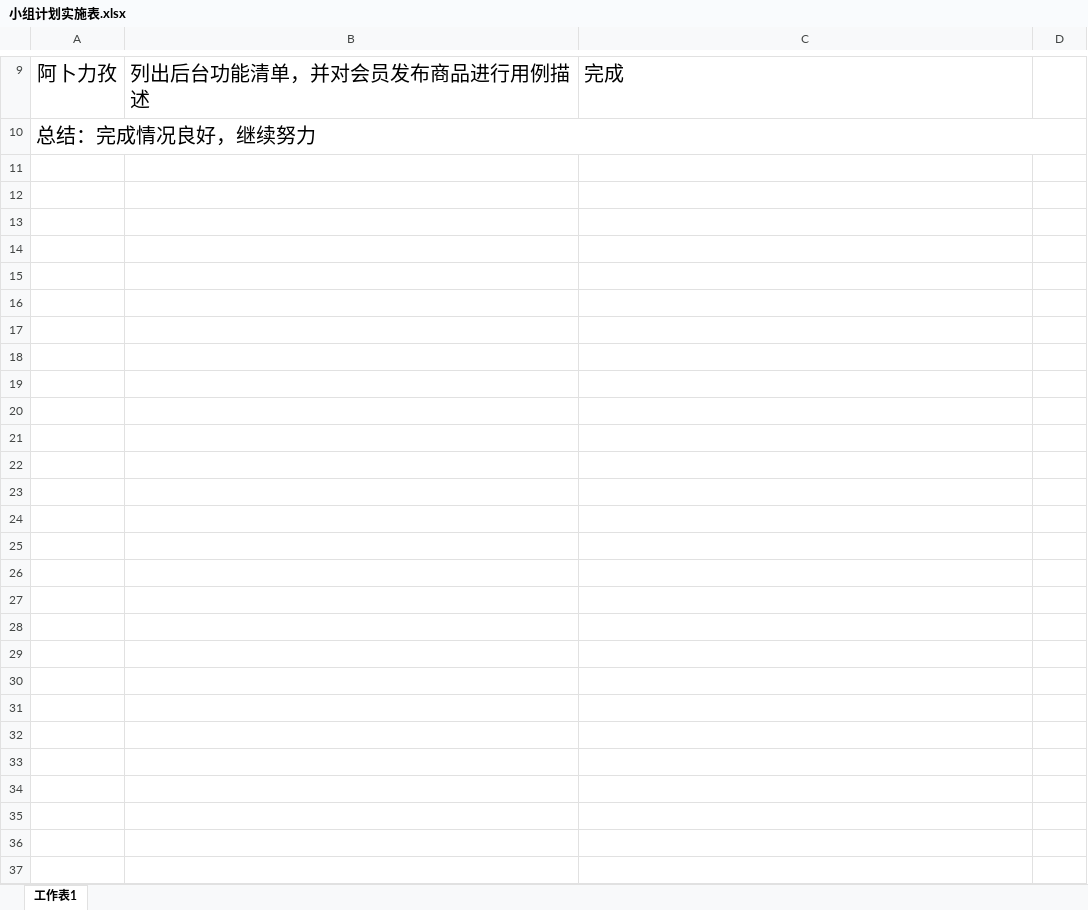
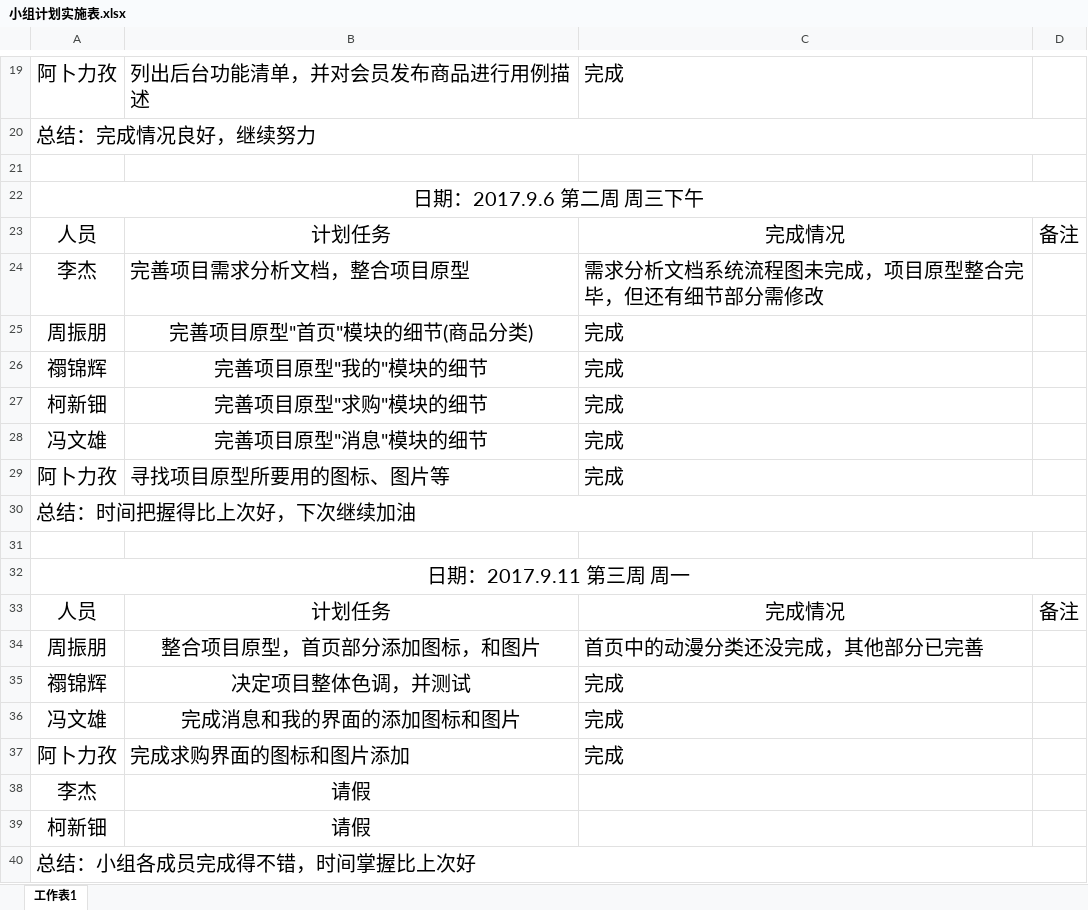
Before and after one commit to gdqysoft/fcsapp, an Excel workbook: 第三组（小马）/小组计划实施表.xlsx, sheet 工作表1, drawn as a sheet; only a part is shown, gaps mark what is left out; values as stored, in another font and other column widths than the file's, no borders; the diff covers the shown part only; the diff names each change by its address in the sheet, - before the commit and + after, or states it on an @@ line.

Commit message:
Add files via upload

```diff
--- a/第三组（小马）/小组计划实施表.xlsx (sheet 工作表1)
+++ b/第三组（小马）/小组计划实施表.xlsx (sheet 工作表1)
+row 21: (empty)
+row 22: 日期：2017.9.6 第二周 周三下午
+row 23: 人员 | 计划任务 | 完成情况 | 备注
+row 24: 李杰 | 完善项目需求分析文档，整合项目原型 | 需求分析文档系统流程图未完成，项目原型整合完毕，但还有细节部分需修改
+row 25: 周振朋 | 完善项目原型"首页"模块的细节(商品分类) | 完成
+row 26: 禤锦辉 | 完善项目原型"我的"模块的细节 | 完成
+row 27: 柯新钿 | 完善项目原型"求购"模块的细节 | 完成
+row 28: 冯文雄 | 完善项目原型"消息"模块的细节 | 完成
+row 29: 阿卜力孜 | 寻找项目原型所要用的图标、图片等 | 完成
+row 30: 总结：时间把握得比上次好，下次继续加油
+row 31: (empty)
+row 32: 日期：2017.9.11 第三周 周一
+row 33: 人员 | 计划任务 | 完成情况 | 备注
+row 34: 周振朋 | 整合项目原型，首页部分添加图标，和图片 | 首页中的动漫分类还没完成，其他部分已完善
+row 35: 禤锦辉 | 决定项目整体色调，并测试 | 完成
+row 36: 冯文雄 | 完成消息和我的界面的添加图标和图片 | 完成
+row 37: 阿卜力孜 | 完成求购界面的图标和图片添加 | 完成
+row 38: 李杰 | 请假
+row 39: 柯新钿 | 请假
+row 40: 总结：小组各成员完成得不错，时间掌握比上次好
```
Also changed, not shown: 50 added rows and 1 edited cell elsewhere in this sheet.
